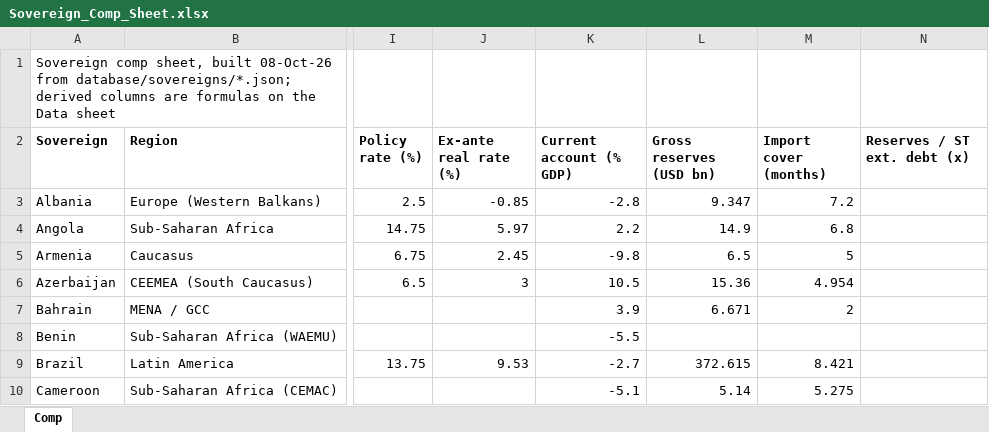
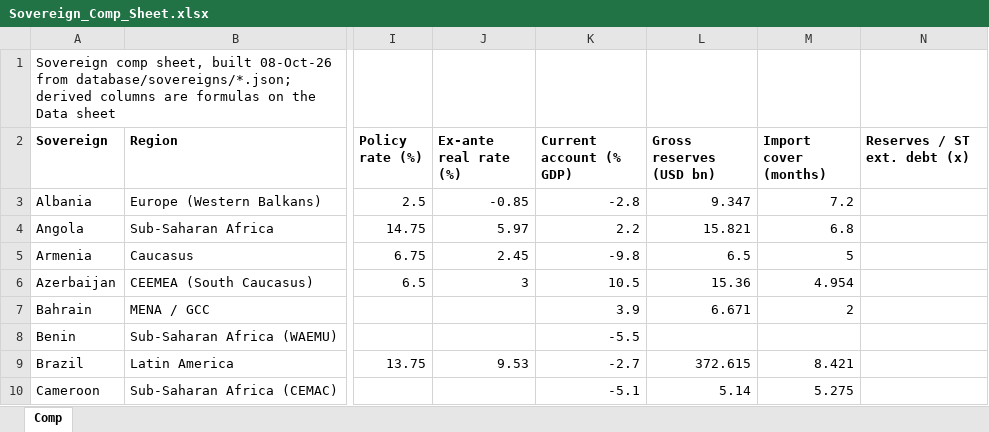
Before and after one commit to rkarim25/cembicredit, an Excel workbook: models/sovereigns/Sovereign_Comp_Sheet.xlsx, sheet Comp, drawn as a sheet; only a part is shown, gaps mark what is left out; values as stored, in another font and other column widths than the file's, no borders; the diff names each change by its address in the sheet, - before the commit and + after, or states it on an @@ line.

```diff
--- a/models/sovereigns/Sovereign_Comp_Sheet.xlsx (sheet Comp)
+++ b/models/sovereigns/Sovereign_Comp_Sheet.xlsx (sheet Comp)
-L4 (Gross reserves (USD bn)): 14.9
+L4 (Gross reserves (USD bn)): 15.821
```
Also changed, not shown: models/sovereigns/Angola_Sovereign_Model.xlsx, 30 other files.
